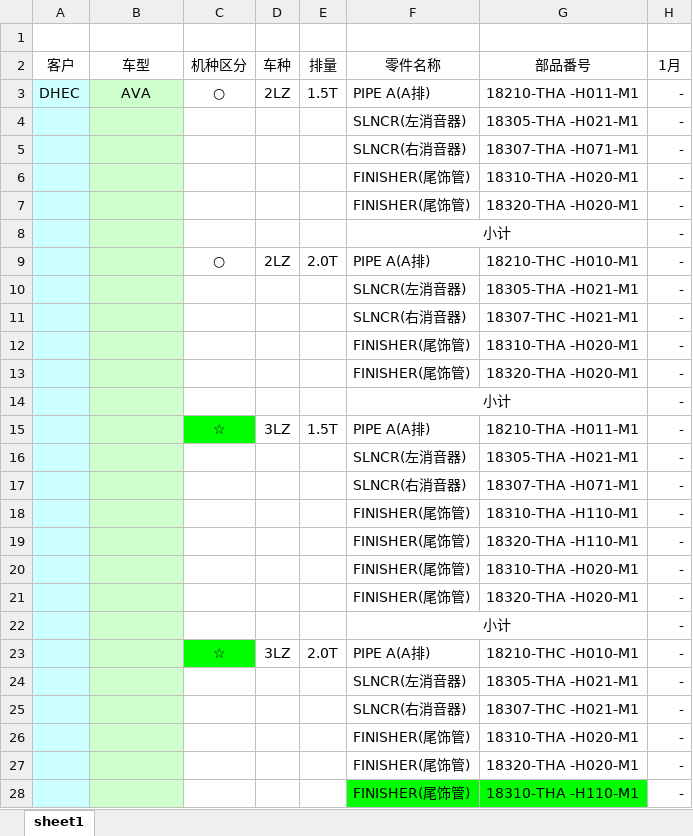
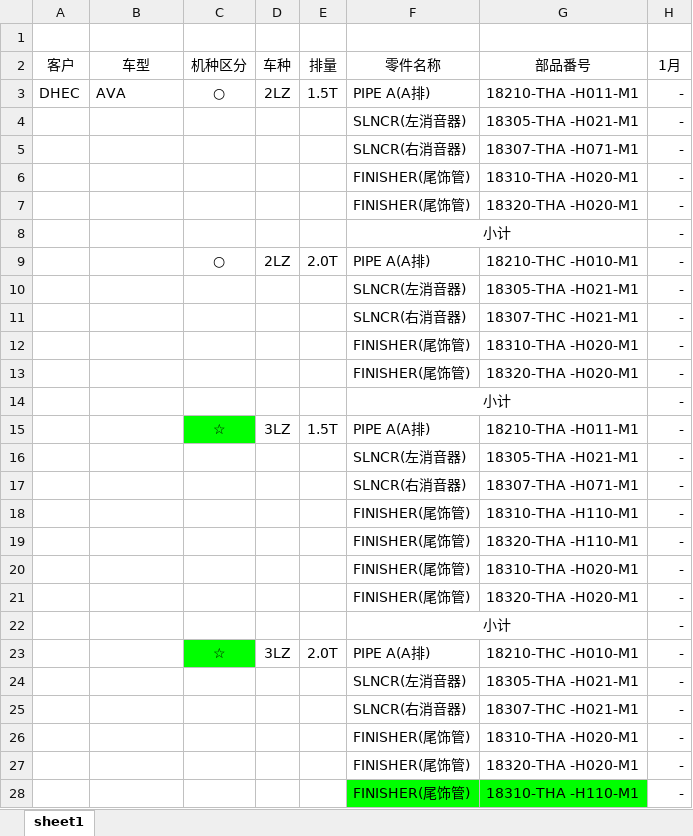
Before and after one commit to hongshu1/fengfu-pubbase, an Excel workbook: src/main/resources/jxls_templates/annualorderd.xlsx, sheet sheet1, drawn as a sheet; only a part is shown; values as stored, in another font and other column widths than the file's, no borders; the diff covers the shown part only; the diff names each change by its address in the sheet, - before the commit and + after, or states it on an @@ line.

```diff
--- a/src/main/resources/jxls_templates/annualorderd.xlsx (sheet sheet1)
+++ b/src/main/resources/jxls_templates/annualorderd.xlsx (sheet sheet1)
-A3:A28 fill: #CCFFFF
+A3:A28 fill: none
-B3:B28 fill: #CCFFCC
+B3:B28 fill: none
-B3 alignment: center
+B3 alignment: left
```
Also changed, not shown: cell formats and merged cells elsewhere in this sheet, 1 other file.
